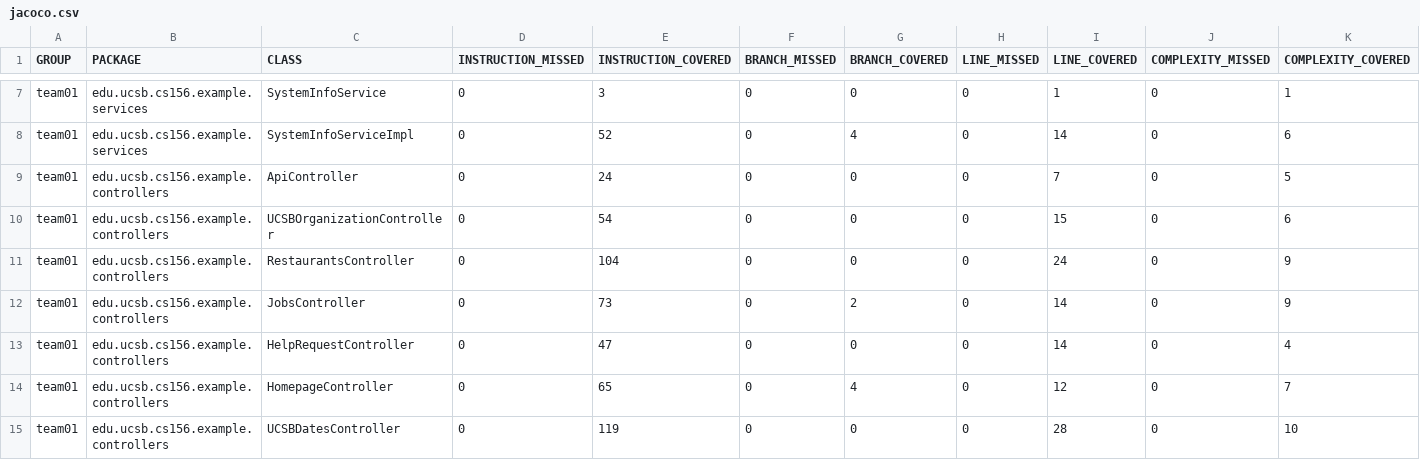
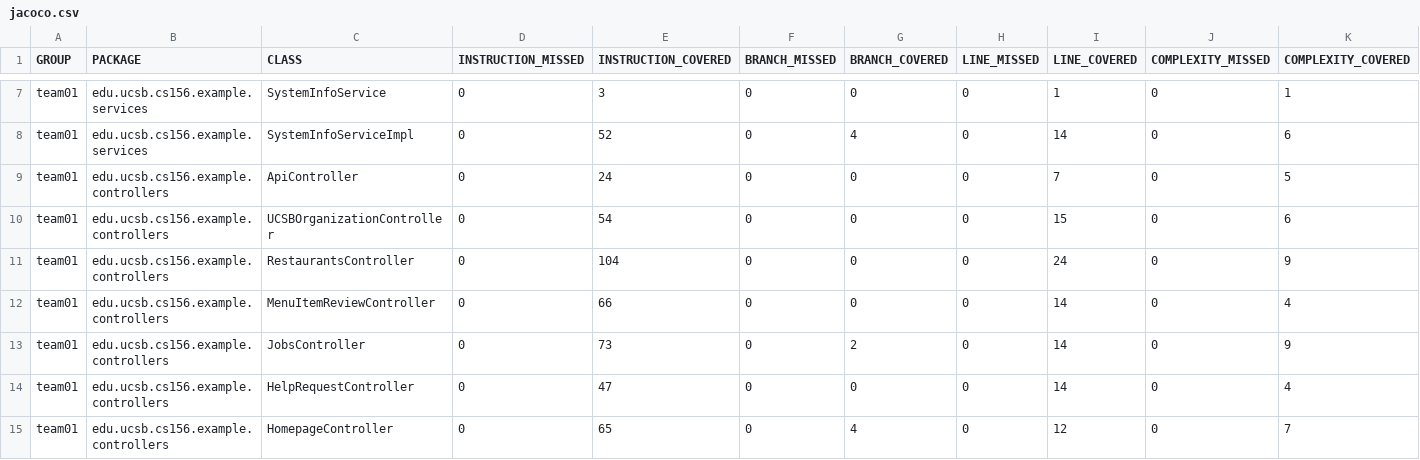
Before and after one commit to ucsb-cs156-s26/team01-s26-01, a CSV file: jacoco/jacoco.csv, drawn as a sheet; only a part is shown, gaps mark what is left out; the shorter side is filled out with more unchanged rows; rows hold the shown columns only; the diff names each change by its address in the sheet, - before the commit and + after, or states it on an @@ line.

Commit message:
Deploying to gh-pages from @ ucsb-cs156-s26/team01-s26-01@f78191ed7200f6aea23d2c5962ec17b46685d36c 🚀

```diff
--- a/jacoco/jacoco.csv
+++ b/jacoco/jacoco.csv
+row 12: team01 | edu.ucsb.cs156.example.controllers | MenuItemReviewController | 0 | 66 | 0 | 0 | 0 | 14 | 0 | 4
```
Also changed, not shown: 7 other files.
